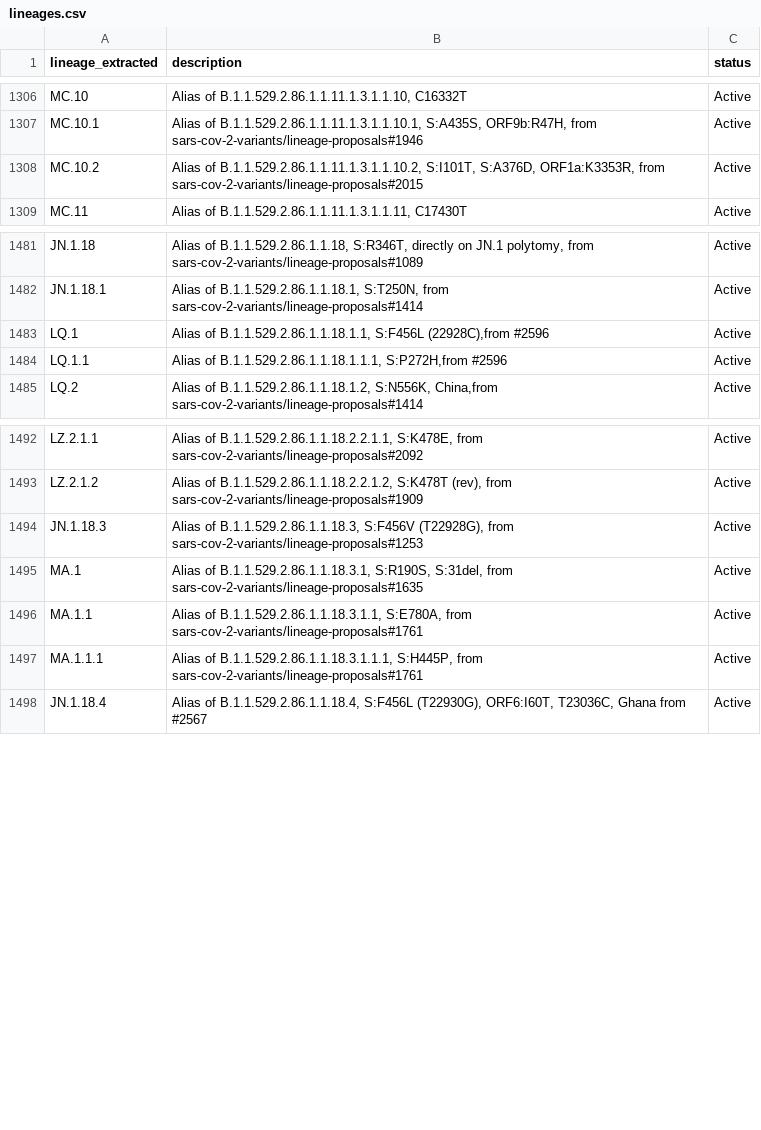
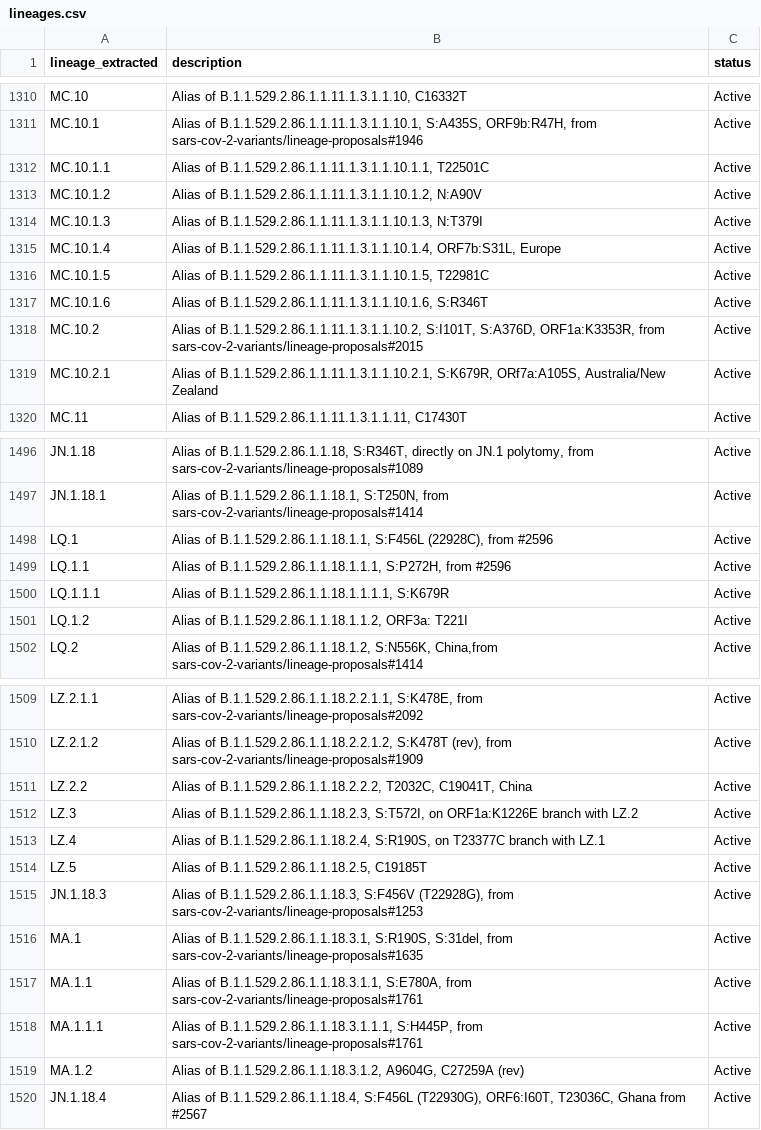
Before and after one commit to NW-PaGe/lineage_classifications, a CSV file: data/lineages.csv, drawn as a sheet; only a part is shown, gaps mark what is left out; the diff covers the shown part only.

Commit message:
Commit from GitHub Actions (Lineages Pipeline)

```diff
--- a/data/lineages.csv
+++ b/data/lineages.csv
@@ -1307,3 +1311,10 @@ MC.10,"Alias of B.1.1.529.2.86.1.1.11.1.3.1.1.10, C16332T",Active
 MC.10.1,"Alias of B.1.1.529.2.86.1.1.11.1.3.1.1.10.1, S:A435S, ORF9b:R47H, from sars-cov-2-variants/lineage-proposals#1946",Active
+MC.10.1.1,"Alias of B.1.1.529.2.86.1.1.11.1.3.1.1.10.1.1, T22501C",Active
+MC.10.1.2,"Alias of B.1.1.529.2.86.1.1.11.1.3.1.1.10.1.2, N:A90V",Active
+MC.10.1.3,"Alias of B.1.1.529.2.86.1.1.11.1.3.1.1.10.1.3, N:T379I",Active
+MC.10.1.4,"Alias of B.1.1.529.2.86.1.1.11.1.3.1.1.10.1.4, ORF7b:S31L, Europe",Active
+MC.10.1.5,"Alias of B.1.1.529.2.86.1.1.11.1.3.1.1.10.1.5, T22981C",Active
+MC.10.1.6,"Alias of B.1.1.529.2.86.1.1.11.1.3.1.1.10.1.6, S:R346T",Active
 MC.10.2,"Alias of B.1.1.529.2.86.1.1.11.1.3.1.1.10.2, S:I101T, S:A376D, ORF1a:K3353R, from sars-cov-2-variants/lineage-proposals#2015",Active
+MC.10.2.1,"Alias of B.1.1.529.2.86.1.1.11.1.3.1.1.10.2.1, S:K679R, ORf7a:A105S, Australia/New Zealand",Active
 MC.11,"Alias of B.1.1.529.2.86.1.1.11.1.3.1.1.11, C17430T",Active
@@ -1482,4 +1497,6 @@ JN.1.18,"Alias of B.1.1.529.2.86.1.1.18, S:R346T, directly on JN.1 polytomy, fro
 JN.1.18.1,"Alias of B.1.1.529.2.86.1.1.18.1, S:T250N, from sars-cov-2-variants/lineage-proposals#1414",Active
-LQ.1,"Alias of B.1.1.529.2.86.1.1.18.1.1, S:F456L (22928C),from #2596",Active
-LQ.1.1,"Alias of B.1.1.529.2.86.1.1.18.1.1.1, S:P272H,from #2596",Active
+LQ.1,"Alias of B.1.1.529.2.86.1.1.18.1.1, S:F456L (22928C), from #2596",Active
+LQ.1.1,"Alias of B.1.1.529.2.86.1.1.18.1.1.1, S:P272H, from #2596",Active
+LQ.1.1.1,"Alias of B.1.1.529.2.86.1.1.18.1.1.1.1, S:K679R",Active
+LQ.1.2,"Alias of B.1.1.529.2.86.1.1.18.1.1.2, ORF3a: T221I",Active
 LQ.2,"Alias of B.1.1.529.2.86.1.1.18.1.2, S:N556K, China,from sars-cov-2-variants/lineage-proposals#1414",Active
@@ -1493,2 +1510,6 @@ LZ.2.1.1,"Alias of B.1.1.529.2.86.1.1.18.2.2.1.1, S:K478E, from sars-cov-2-varia
 LZ.2.1.2,"Alias of B.1.1.529.2.86.1.1.18.2.2.1.2, S:K478T (rev), from sars-cov-2-variants/lineage-proposals#1909",Active
+LZ.2.2,"Alias of B.1.1.529.2.86.1.1.18.2.2.2, T2032C, C19041T, China",Active
+LZ.3,"Alias of B.1.1.529.2.86.1.1.18.2.3, S:T572I, on ORF1a:K1226E branch with LZ.2",Active
+LZ.4,"Alias of B.1.1.529.2.86.1.1.18.2.4, S:R190S, on T23377C branch with LZ.1",Active
+LZ.5,"Alias of B.1.1.529.2.86.1.1.18.2.5, C19185T",Active
 JN.1.18.3,"Alias of B.1.1.529.2.86.1.1.18.3, S:F456V (T22928G), from sars-cov-2-variants/lineage-proposals#1253",Active
@@ -1497,2 +1518,3 @@ MA.1.1,"Alias of B.1.1.529.2.86.1.1.18.3.1.1, S:E780A, from sars-cov-2-variants/
 MA.1.1.1,"Alias of B.1.1.529.2.86.1.1.18.3.1.1.1, S:H445P, from sars-cov-2-variants/lineage-proposals#1761",Active
+MA.1.2,"Alias of B.1.1.529.2.86.1.1.18.3.1.2, A9604G, C27259A (rev)",Active
 JN.1.18.4,"Alias of B.1.1.529.2.86.1.1.18.4, S:F456L (T22930G), ORF6:I60T, T23036C, Ghana from #2567",Active
```
Also changed, not shown: 14 added rows elsewhere in this file.
